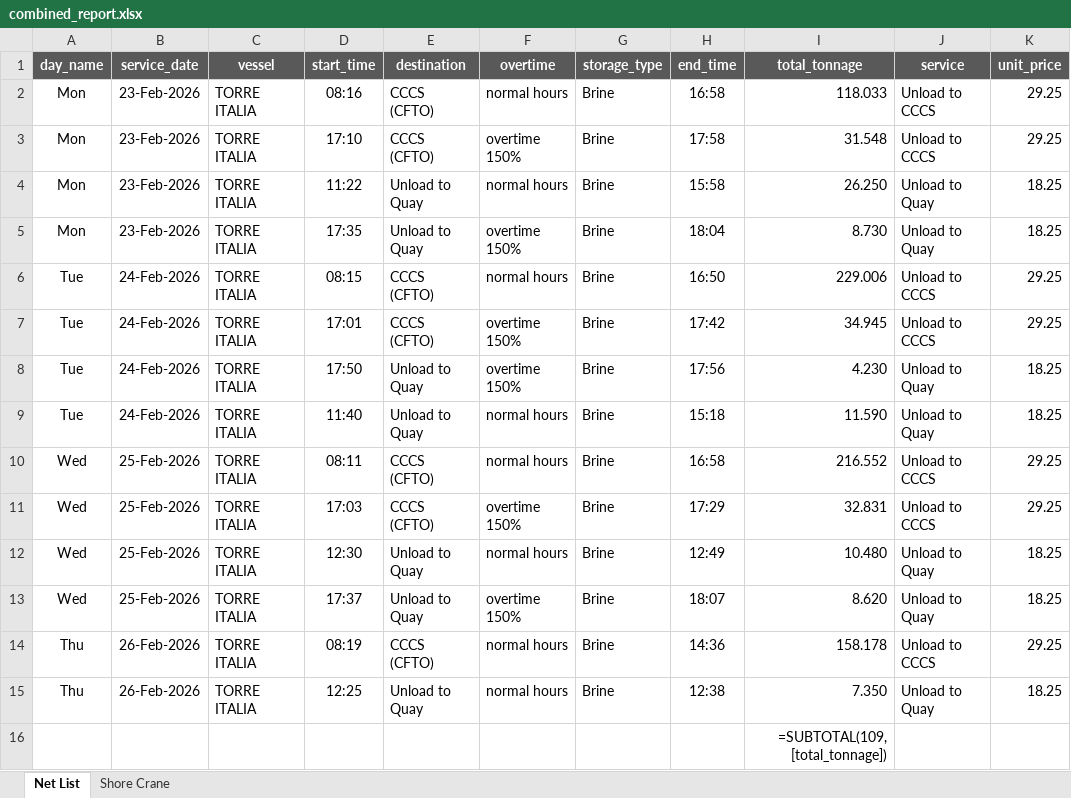
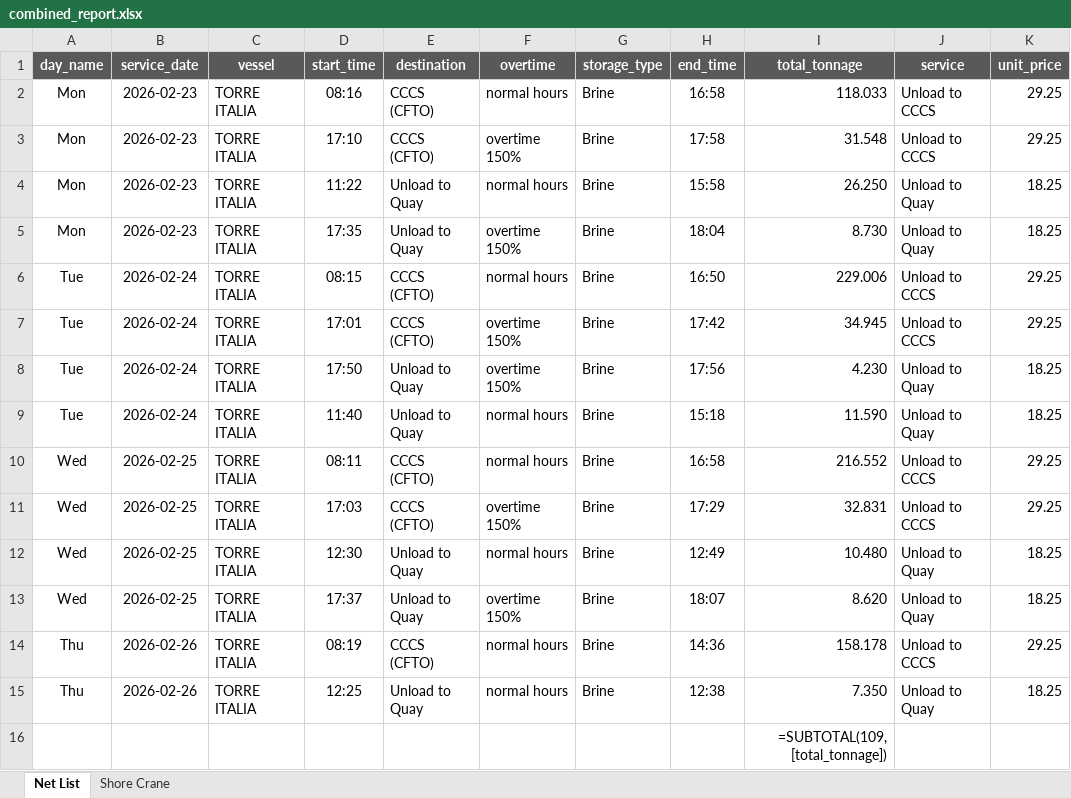
Before and after one commit to Attica-oss/Invoice, an Excel workbook: combined_report.xlsx, sheet Net List, drawn as a sheet; only a part is shown; values as stored, in another font and other column widths than the file's, no borders; formulas without a stored value are shown as written; table styles not drawn; the diff names each change by its address in the sheet, - before the commit and + after, or states it on an @@ line.

```diff
--- a/combined_report.xlsx (sheet Net List)
+++ b/combined_report.xlsx (sheet Net List)
-B2:B5 (service_date): 23-Feb-2026
+B2:B5 (service_date): 2026-02-23
-B6:B9 (service_date): 24-Feb-2026
+B6:B9 (service_date): 2026-02-24
-B10:B13 (service_date): 25-Feb-2026
+B10:B13 (service_date): 2026-02-25
-B14:B15 (service_date): 26-Feb-2026
+B14:B15 (service_date): 2026-02-26
```
Also changed, not shown: sheet Shore Crane, shore_crane_report.xlsx, 2 other files.
